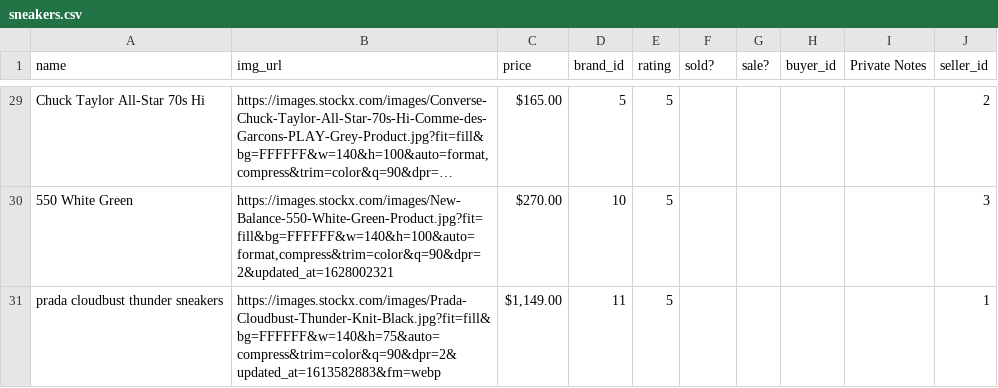
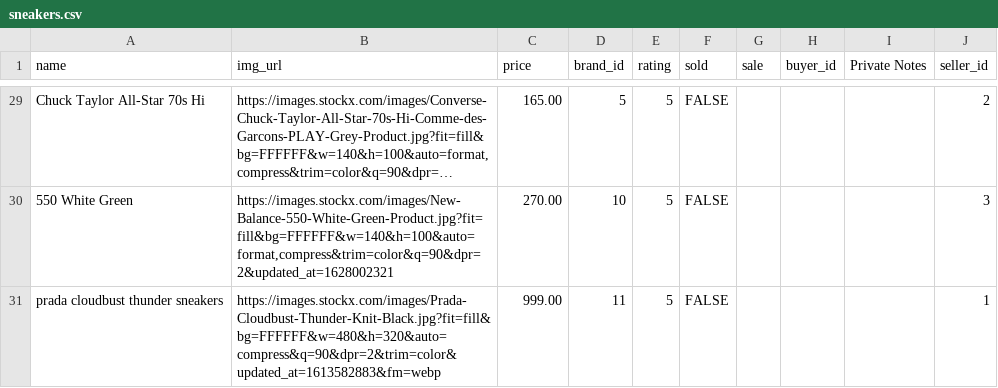
Before and after one commit to jmarcos00312/p4-crud-project, a CSV file: lib/tasks/seeds/sneakers.csv, drawn as a sheet; only a part is shown, gaps mark what is left out; long unchanged cells end in …; the diff covers the shown part only; the diff names each change by its address in the sheet, - before the commit and + after, or states it on an @@ line.

```diff
--- a/lib/tasks/seeds/sneakers.csv
+++ b/lib/tasks/seeds/sneakers.csv
-F1: sold?
+F1: sold
-G1: sale?
+G1: sale
-C29 (price): $165.00
+C29 (price): 165.00
-F29:F31 (sold): (empty)
+F29:F31 (sold): FALSE
-C30 (price): $270.00
+C30 (price): 270.00
-B31 (img_url): https://images.stockx.com/images/Prada-Cloudbust-Thunder-Knit-Black.jpg?fit=fill&bg=FFFFFF&w=140&h=75&auto=compress&trim=color&q=90&dpr=2&updated_at=1613582883&fm=webp
+B31 (img_url): https://images.stockx.com/images/Prada-Cloudbust-Thunder-Knit-Black.jpg?fit=fill&bg=FFFFFF&w=480&h=320&auto=compress&q=90&dpr=2&trim=color&updated_at=1613582883&fm=webp
-C31 (price): $1,149.00
+C31 (price): 999.00
```
Also changed, not shown: 54 edited cells elsewhere in this file, 4 other files.
